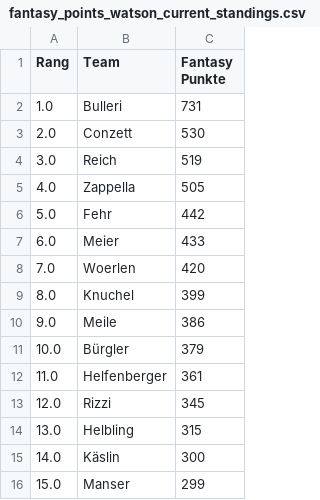
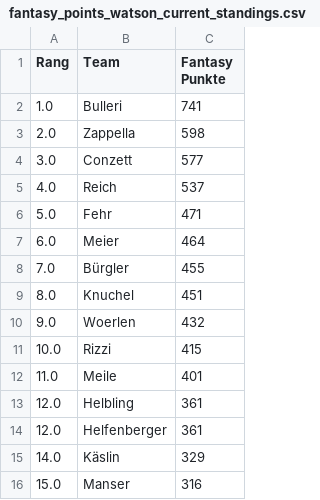
Before and after one commit to leasennch/skifantasy-results, a CSV file: watson/fantasy_points_watson_current_standings.csv, drawn as a sheet.

```diff
--- a/watson/fantasy_points_watson_current_standings.csv
+++ b/watson/fantasy_points_watson_current_standings.csv
@@ -1,16 +1,16 @@
 Rang,Team,Fantasy Punkte
-1.0,Bulleri,731
-2.0,Conzett,530
-3.0,Reich,519
-4.0,Zappella,505
-5.0,Fehr,442
-6.0,Meier,433
-7.0,Woerlen,420
-8.0,Knuchel,399
-9.0,Meile,386
-10.0,Bürgler,379
-11.0,Helfenberger,361
-12.0,Rizzi,345
-13.0,Helbling,315
-14.0,Käslin,300
-15.0,Manser,299
+1.0,Bulleri,741
+2.0,Zappella,598
+3.0,Conzett,577
+4.0,Reich,537
+5.0,Fehr,471
+6.0,Meier,464
+7.0,Bürgler,455
+8.0,Knuchel,451
+9.0,Woerlen,432
+10.0,Rizzi,415
+11.0,Meile,401
+12.0,Helbling,361
+12.0,Helfenberger,361
+14.0,Käslin,329
+15.0,Manser,316
```
Also changed, not shown: unteresAaretal/fantasy_points_Unteres Aaretal_point_races.csv, watson/fantasy_points_watson_point_races.csv, 9 other files.
